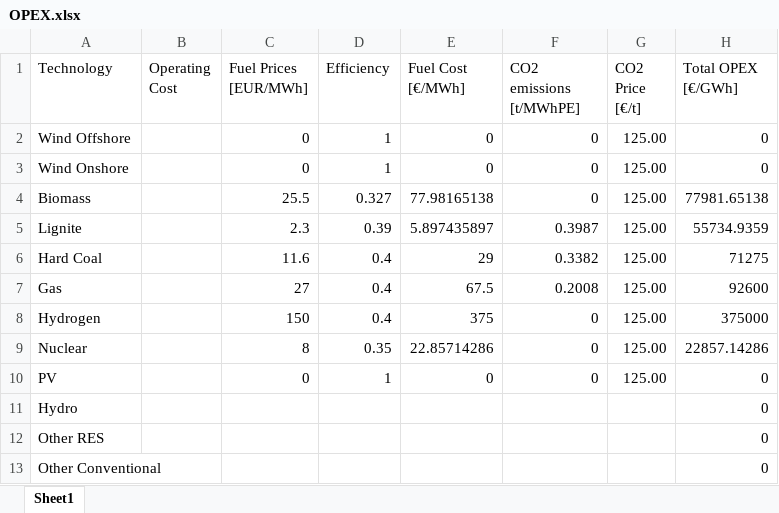
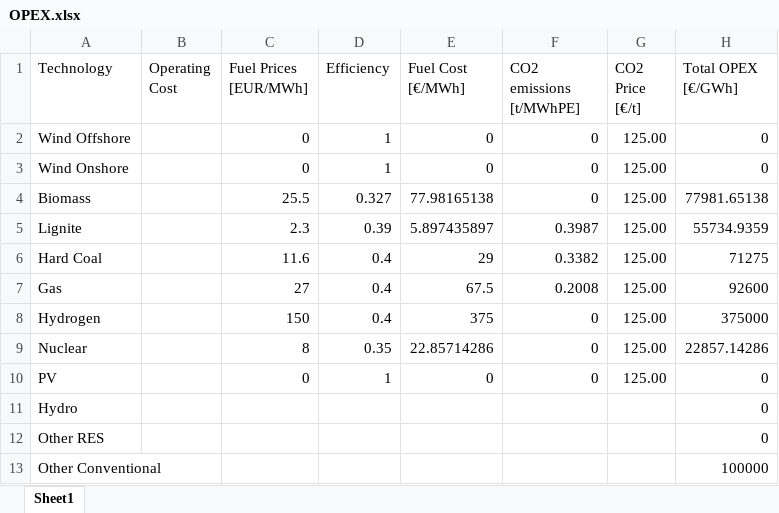
Before and after one commit to bioapfelsaft123/MasterThesis, an Excel workbook: Data/ReferenceCase/OPEX.xlsx, sheet Sheet1, drawn as a sheet; values as stored, in another font and other column widths than the file's, no borders; the diff names each change by its address in the sheet, - before the commit and + after, or states it on an @@ line.

```diff
--- a/Data/ReferenceCase/OPEX.xlsx (sheet Sheet1)
+++ b/Data/ReferenceCase/OPEX.xlsx (sheet Sheet1)
-H13 (Total OPEX [€/GWh]): 0
+H13 (Total OPEX [€/GWh]): 100000
```
Also changed, not shown: Data/DataPrep/Realisierter_Stromverbrauch_202401010000_202501010000_Stunde.xlsx, 34 other files.
